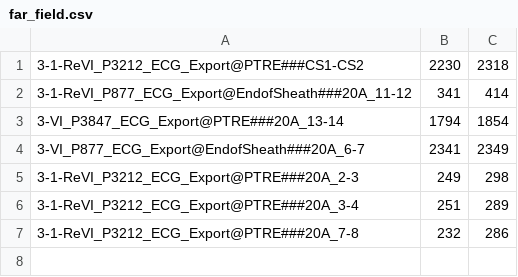
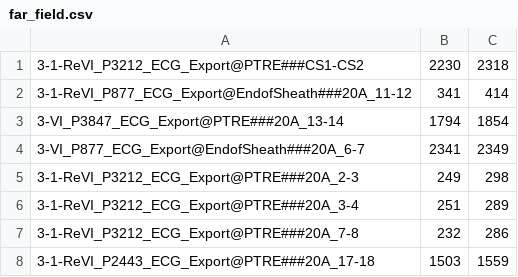
Before and after one commit to guillermo-jimenez/QRSAnnotator, a CSV file: EGMCarto/far_field.csv, drawn as a sheet.

```diff
--- a/EGMCarto/far_field.csv
+++ b/EGMCarto/far_field.csv
@@ -7 +7,2 @@
 3-1-ReVI_P3212_ECG_Export@PTRE###20A_7-8,232,286
+3-1-ReVI_P2443_ECG_Export@PTRE###20A_17-18,1503,1559
```
Also changed, not shown: 12 other files.
